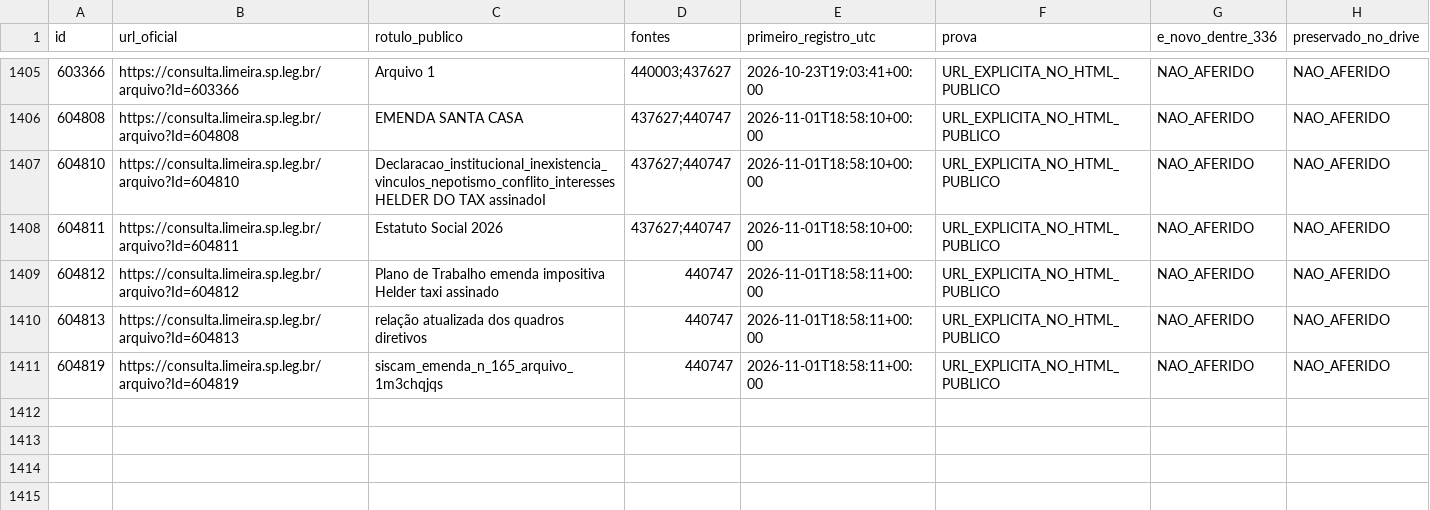
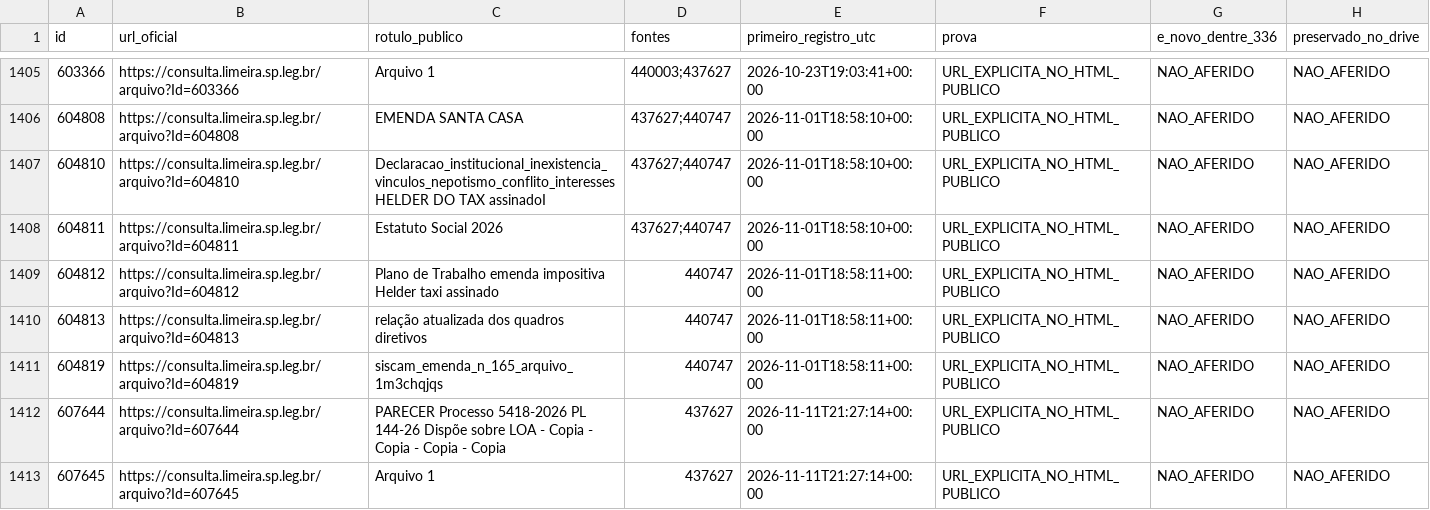
Before and after one commit to ferinbon-cpu/loa-limeira-2027-auditoria, a CSV file: data/publico/links_publicos.csv, drawn as a sheet; only a part is shown, gaps mark what is left out; the diff names each change by its address in the sheet, - before the commit and + after, or states it on an @@ line.

```diff
--- a/data/publico/links_publicos.csv
+++ b/data/publico/links_publicos.csv
+row 1412: 607644 | https://consulta.limeira.sp.leg.br/arquivo?Id=607644 | PARECER Processo 5418-2026 PL 144-26 Dispõe sobre LOA - Copia - Copia - Copia - Copia | 437627 | 2026-11-11T21:27:14+00:00 | URL_EXPLICITA_NO_HTML_PUBLICO | NAO_AFERIDO | NAO_AFERIDO
+row 1413: 607645 | https://consulta.limeira.sp.leg.br/arquivo?Id=607645 | Arquivo 1 | 437627 | 2026-11-11T21:27:14+00:00 | URL_EXPLICITA_NO_HTML_PUBLICO | NAO_AFERIDO | NAO_AFERIDO
```
Also changed, not shown: data/publico/paginas.csv, 3 other files.
